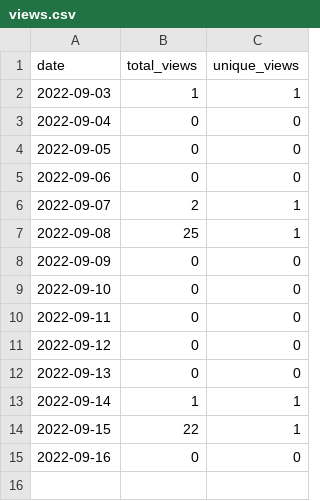
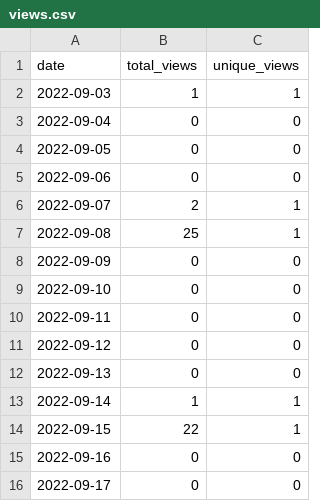
Before and after one commit to MatthewBentz/Comp5970, a CSV file: .traffic/views.csv, drawn as a sheet; the diff names each change by its address in the sheet, - before the commit and + after, or states it on an @@ line.

Commit message:
Updating repository traffic graph

```diff
--- a/.traffic/views.csv
+++ b/.traffic/views.csv
+row 16: 2022-09-17 | 0 | 0
```
Also changed, not shown: 4 other files.
